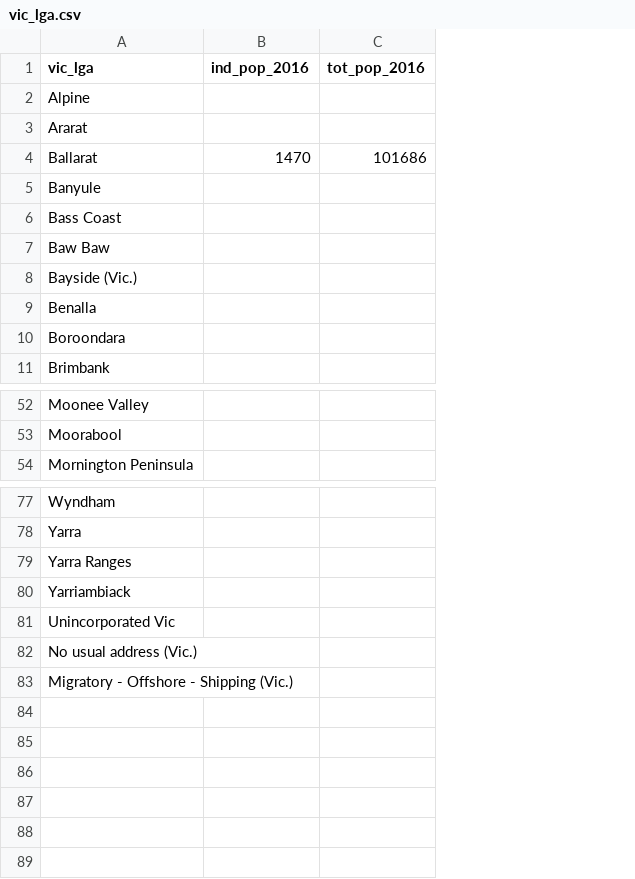
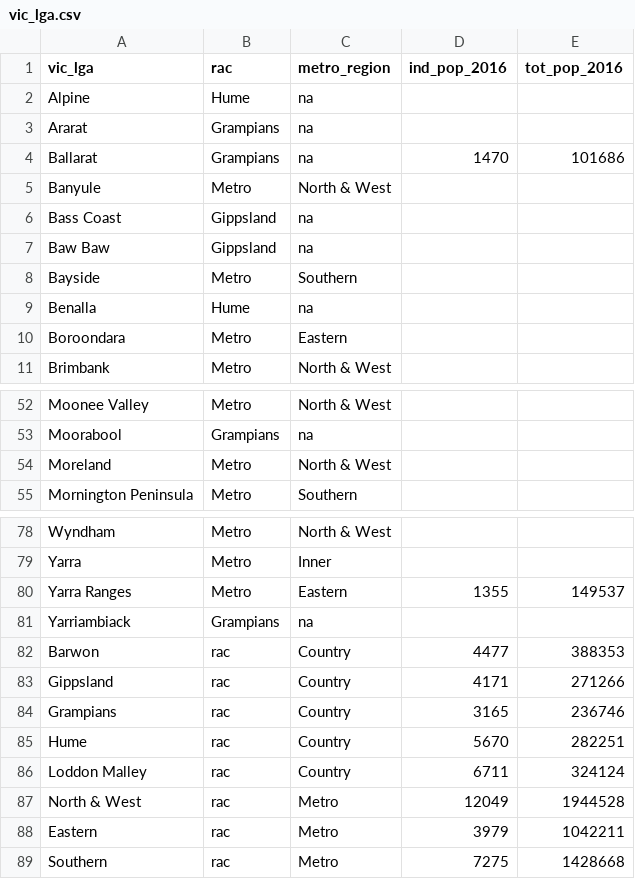
Before and after one commit to Brent-Morrison/Misc_scripts, a CSV file: vic_lga.csv, drawn as a sheet; only a part is shown, gaps mark what is left out; removed rows and columns are numbered as before the commit, all else as after; the diff covers the shown part only; the diff names each change by its address in the sheet, - before the commit and + after, or states it on an @@ line.

Commit message:
Data munging

```diff
--- a/vic_lga.csv
+++ b/vic_lga.csv
+column B (rac), rows 2-11: Hume | Grampians | Grampians | Metro | Gippsland | Gippsland | Metro | Hume | Metro | Metro; rows 52-53: Metro | Grampians; row 55: Metro; rows 78-81: Metro | Metro | Metro | Grampians
+column C (metro_region), rows 2-11: na | na | na | North & West | na | na | Southern | na | Eastern | North & West; rows 52-53: North & West | na; row 55: Southern; rows 78-81: North & West | Inner | Eastern | na
-A8 (vic_lga): Bayside (Vic.)
+A8 (vic_lga): Bayside
+row 54: Moreland | Metro | North & West
-D80 (ind_pop_2016): (empty)
+D80 (ind_pop_2016): 1355
-E80 (tot_pop_2016): (empty)
+E80 (tot_pop_2016): 149537
-row 81: Unincorporated Vic
-row 82: No usual address (Vic.)
-row 83: Migratory - Offshore - Shipping (Vic.)
+row 82: Barwon | rac | Country | 4477 | 388353
+row 83: Gippsland | rac | Country | 4171 | 271266
+row 84: Grampians | rac | Country | 3165 | 236746
+row 85: Hume | rac | Country | 5670 | 282251
+row 86: Loddon Malley | rac | Country | 6711 | 324124
+row 87: North & West | rac | Metro | 12049 | 1944528
+row 88: Eastern | rac | Metro | 3979 | 1042211
+row 89: Southern | rac | Metro | 7275 | 1428668
```
Also changed, not shown: 3 edited cells elsewhere in this file, 3 other files.
